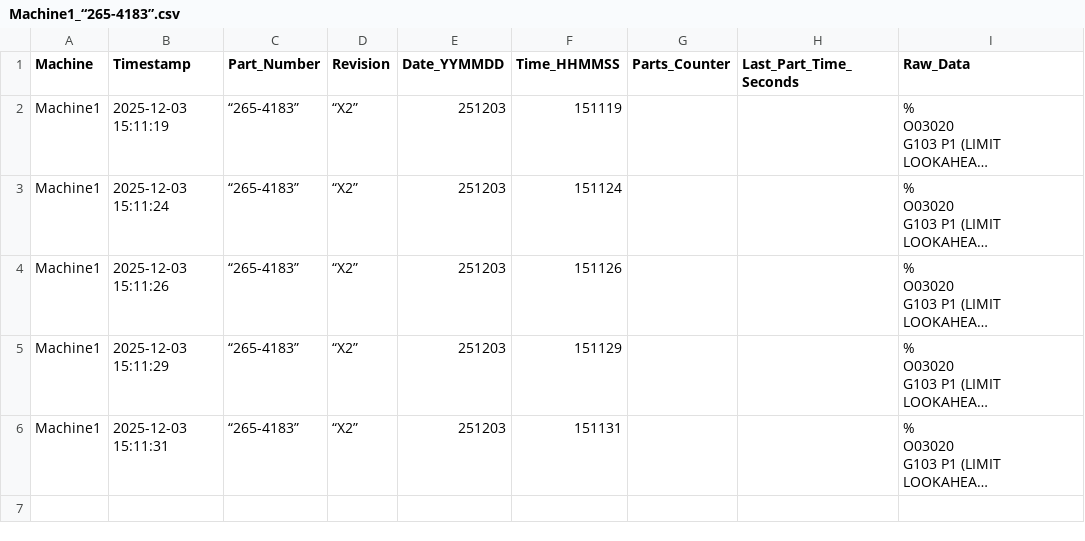
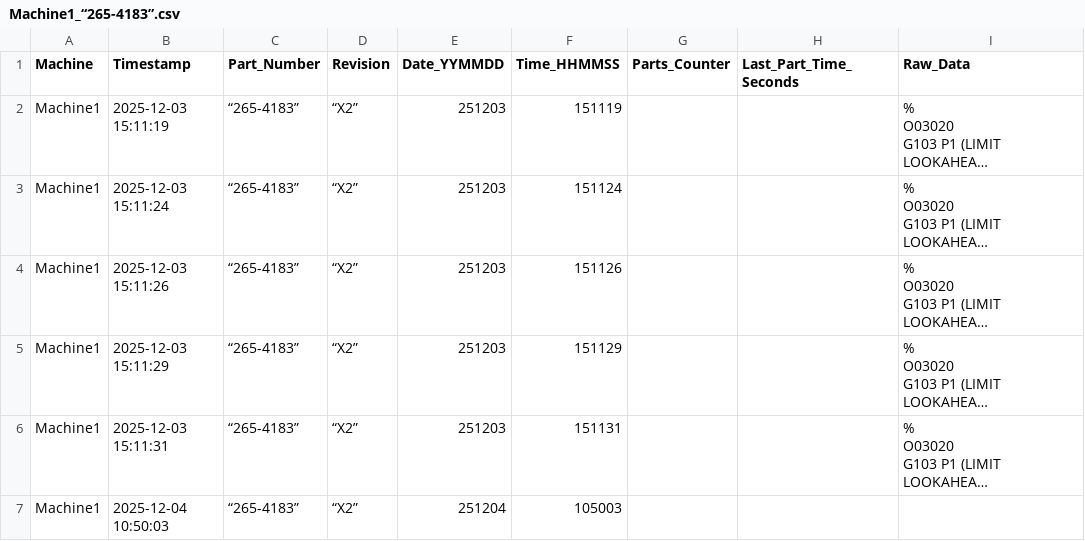
Before and after one commit to rikosintie/Haas_Data_collect, a CSV file: cnc_logs/Machine1_“265-4183”.csv, drawn as a sheet; long unchanged cells end in …; the diff names each change by its address in the sheet, - before the commit and + after, or states it on an @@ line.

Commit message:
Git Title: Machine1_“265-4183”.csv
Git Description:
formatting

```diff
--- a/cnc_logs/Machine1_“265-4183”.csv
+++ b/cnc_logs/Machine1_“265-4183”.csv
+row 7: Machine1 | 2025-12-04 10:50:03 | “265-4183” | “X2” | 251204 | 105003
```
Also changed, not shown: 1 other file.
